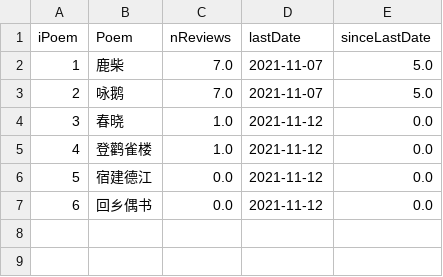
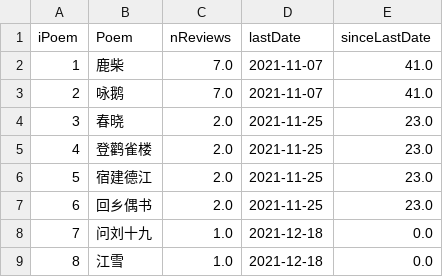
Before and after one commit to tuning/recitePoem, a CSV file: jon/result/result.csv, drawn as a sheet.

```diff
--- a/jon/result/result.csv
+++ b/jon/result/result.csv
@@ -1,7 +1,9 @@
 iPoem,Poem,nReviews,lastDate,sinceLastDate
-1,鹿柴,7.0,2021-11-07,5.0
-2,咏鹅,7.0,2021-11-07,5.0
-3,春晓,1.0,2021-11-12,0.0
-4,登鹳雀楼,1.0,2021-11-12,0.0
-5,宿建德江,0.0,2021-11-12,0.0
-6,回乡偶书,0.0,2021-11-12,0.0
+1,鹿柴,7.0,2021-11-07,41.0
+2,咏鹅,7.0,2021-11-07,41.0
+3,春晓,2.0,2021-11-25,23.0
+4,登鹳雀楼,2.0,2021-11-25,23.0
+5,宿建德江,2.0,2021-11-25,23.0
+6,回乡偶书,2.0,2021-11-25,23.0
+7,问刘十九,1.0,2021-12-18,0.0
+8,江雪,1.0,2021-12-18,0.0
```
Also changed, not shown: sarah/result/result.csv, 1 other file.
